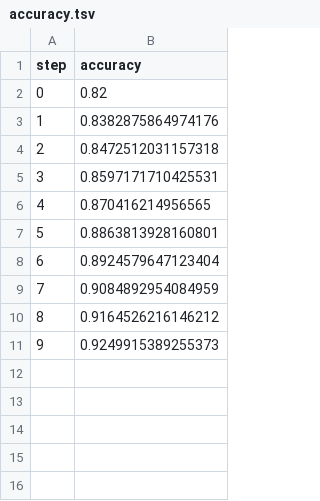
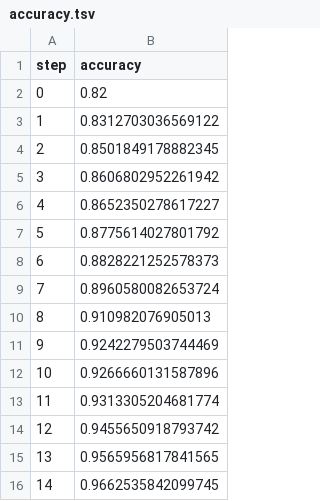
Before and after one commit to tapadipti/test-dvclive-studio, a TSV file: dvclive/plots/metrics/accuracy.tsv, drawn as a sheet.

```diff
--- a/dvclive/plots/metrics/accuracy.tsv
+++ b/dvclive/plots/metrics/accuracy.tsv
@@ -2,10 +2,15 @@ step	accuracy
 0	0.82
-1	0.8382875864974176
-2	0.8472512031157318
-3	0.8597171710425531
-4	0.870416214956565
-5	0.8863813928160801
-6	0.8924579647123404
-7	0.9084892954084959
-8	0.9164526216146212
-9	0.9249915389255373
+1	0.8312703036569122
+2	0.8501849178882345
+3	0.8606802952261942
+4	0.8652350278617227
+5	0.8775614027801792
+6	0.8828221252578373
+7	0.8960580082653724
+8	0.910982076905013
+9	0.9242279503744469
+10	0.9266660131587896
+11	0.9313305204681774
+12	0.9455650918793742
+13	0.9565956817841565
+14	0.9662535842099745
```
Also changed, not shown: 2 other files.
